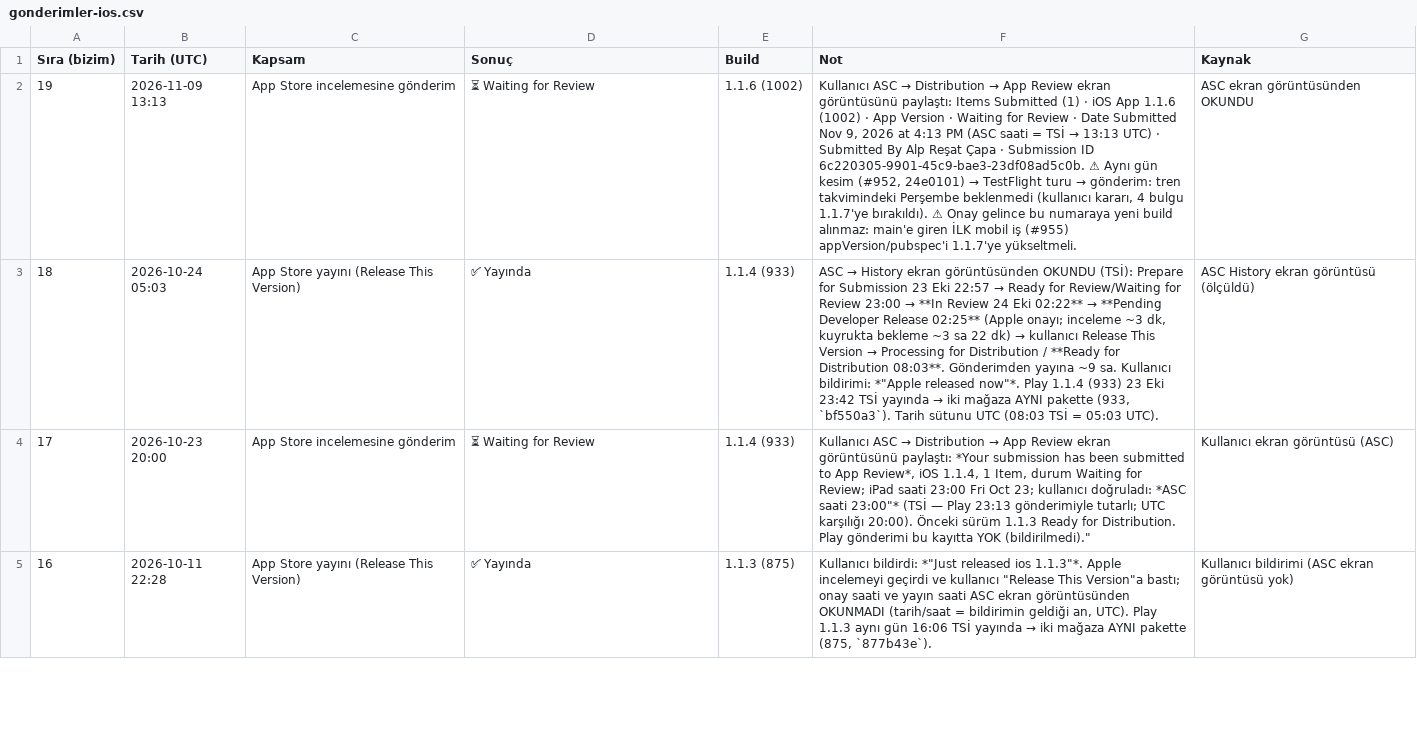
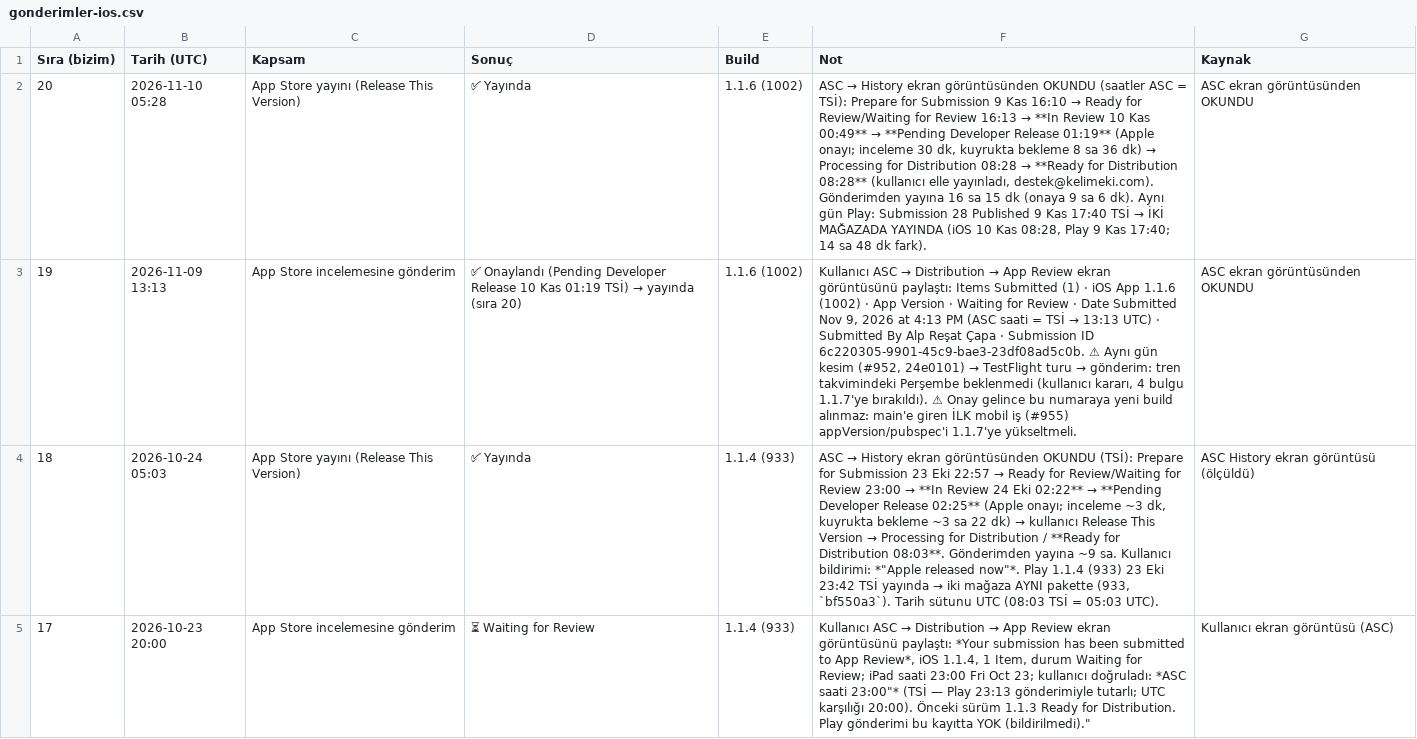
Before and after one commit to alpcapa/kelimeki, a CSV file: mobile/docs/surumler/gonderimler-ios.csv, drawn as a sheet; only a part is shown; the shorter side is filled out with more unchanged rows; addresses are those after the commit; the diff names each change by its address in the sheet, - before the commit and + after, or states it on an @@ line.

```diff
--- a/mobile/docs/surumler/gonderimler-ios.csv
+++ b/mobile/docs/surumler/gonderimler-ios.csv
+row 2: 20 | 2026-11-10 05:28 | App Store yayını (Release This Version) | ✅ Yayında | 1.1.6 (1002) | ASC → History ekran görüntüsünden OKUNDU (saatler ASC = TSİ): Prepare for Submission 9 Kas 16:10 → Ready for Review/Waiting for Review 16:13 → **In Review 10 Kas 00:49** → **Pending Developer Release 01:19** (Apple onayı; inceleme 30 dk, kuyrukta bekleme 8 sa 36 dk) → Processing for Distribution 08:28 → **Ready for Distribution 08:28** (kullanıcı elle yayınladı, destek@kelimeki.com). Gönderimden yayına 16 sa 15 dk (onaya 9 sa 6 dk). Aynı gün Play: Submission 28 Published 9 Kas 17:40 TSİ → İKİ MAĞAZADA YAYINDA (iOS 10 Kas 08:28, Play 9 Kas 17:40; 14 sa 48 dk fark). | ASC ekran görüntüsünden OKUNDU
@@ D3 (Sonuç): ⏳ Waiting for Review → ✅ Onaylandı (Pending Developer Release 10 Kas 01:19 TSİ) → yayında (sıra 20) @@
```
Also changed, not shown: mobile/docs/surumler/gonderimler-android.csv, mobile/docs/surumler/surumler-android.csv, 3 other files.
